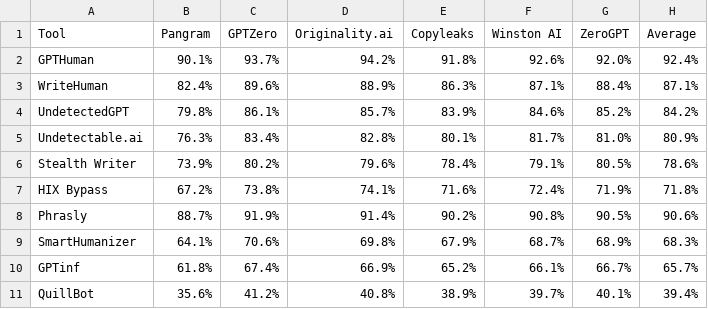
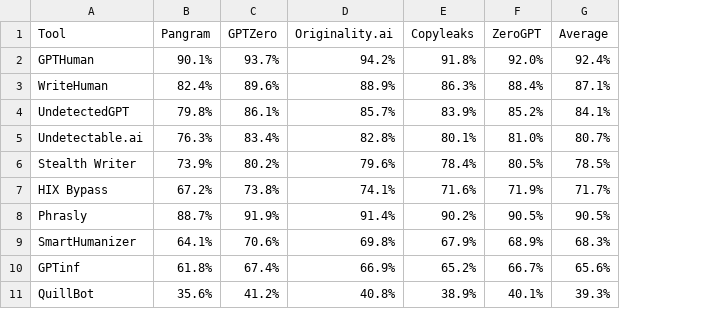
Before and after one commit to AIhumanizerarena/aihumanizerbenchmark, a CSV file: data/cycles/October 2026/detector-bypass.csv, drawn as a sheet; removed rows and columns are numbered as before the commit, all else as after; the diff names each change by its address in the sheet, - before the commit and + after, or states it on an @@ line.

Commit message:
Update benchmark data

```diff
--- a/data/cycles/October 2026/detector-bypass.csv
+++ b/data/cycles/October 2026/detector-bypass.csv
-column F (Winston AI), rows 2-11: 92.6% | 87.1% | 84.6% | 81.7% | 79.1% | 72.4% | 90.8% | 68.7% | 66.1% | 39.7%
-G4 (Average): 84.2%
+G4 (Average): 84.1%
-G5 (Average): 80.9%
+G5 (Average): 80.7%
-G6 (Average): 78.6%
+G6 (Average): 78.5%
-G7 (Average): 71.8%
+G7 (Average): 71.7%
-G8 (Average): 90.6%
+G8 (Average): 90.5%
-G10 (Average): 65.7%
+G10 (Average): 65.6%
-G11 (Average): 39.4%
+G11 (Average): 39.3%
```
Also changed, not shown: data/cycles/October 2026/leaderboard.csv, 2 other files.
